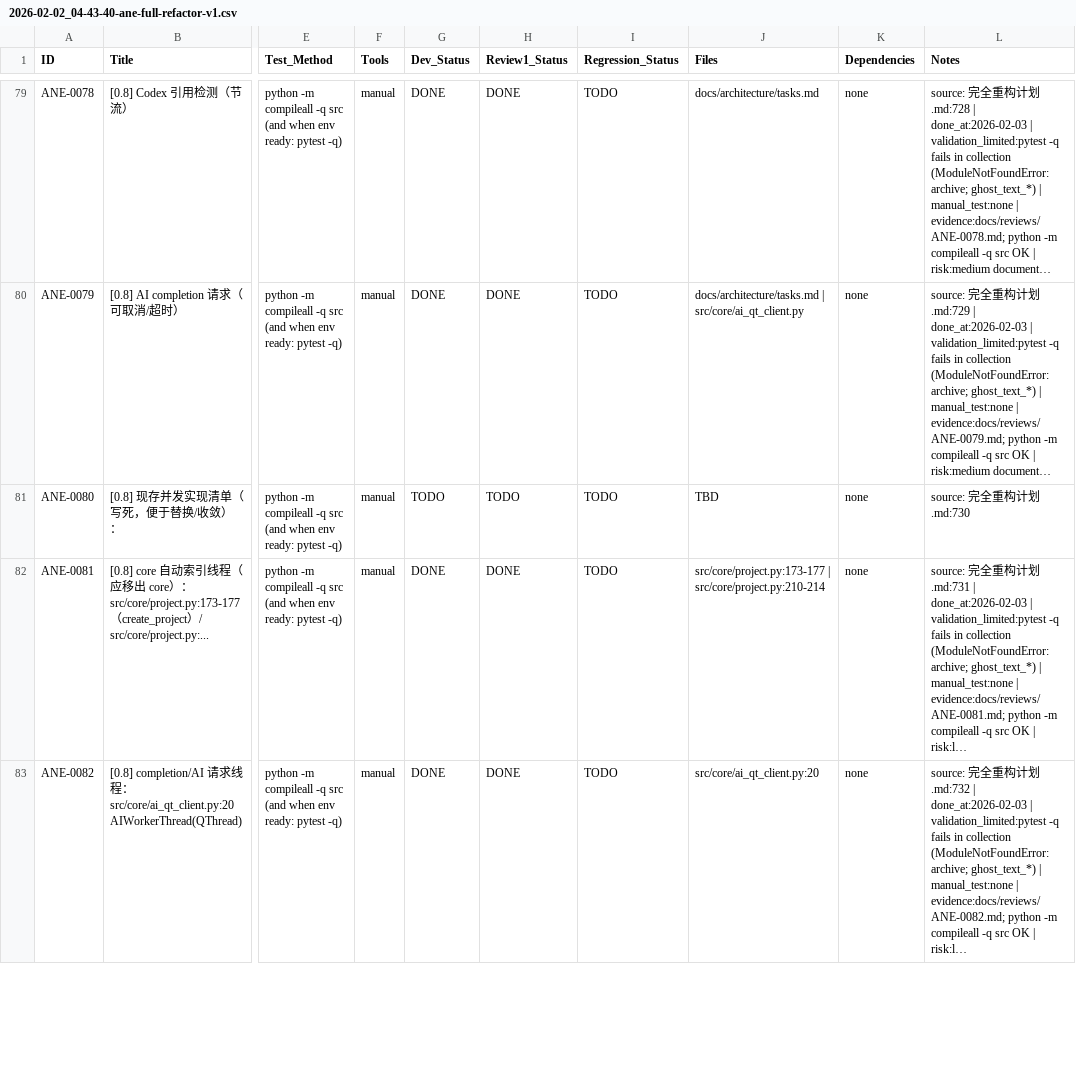
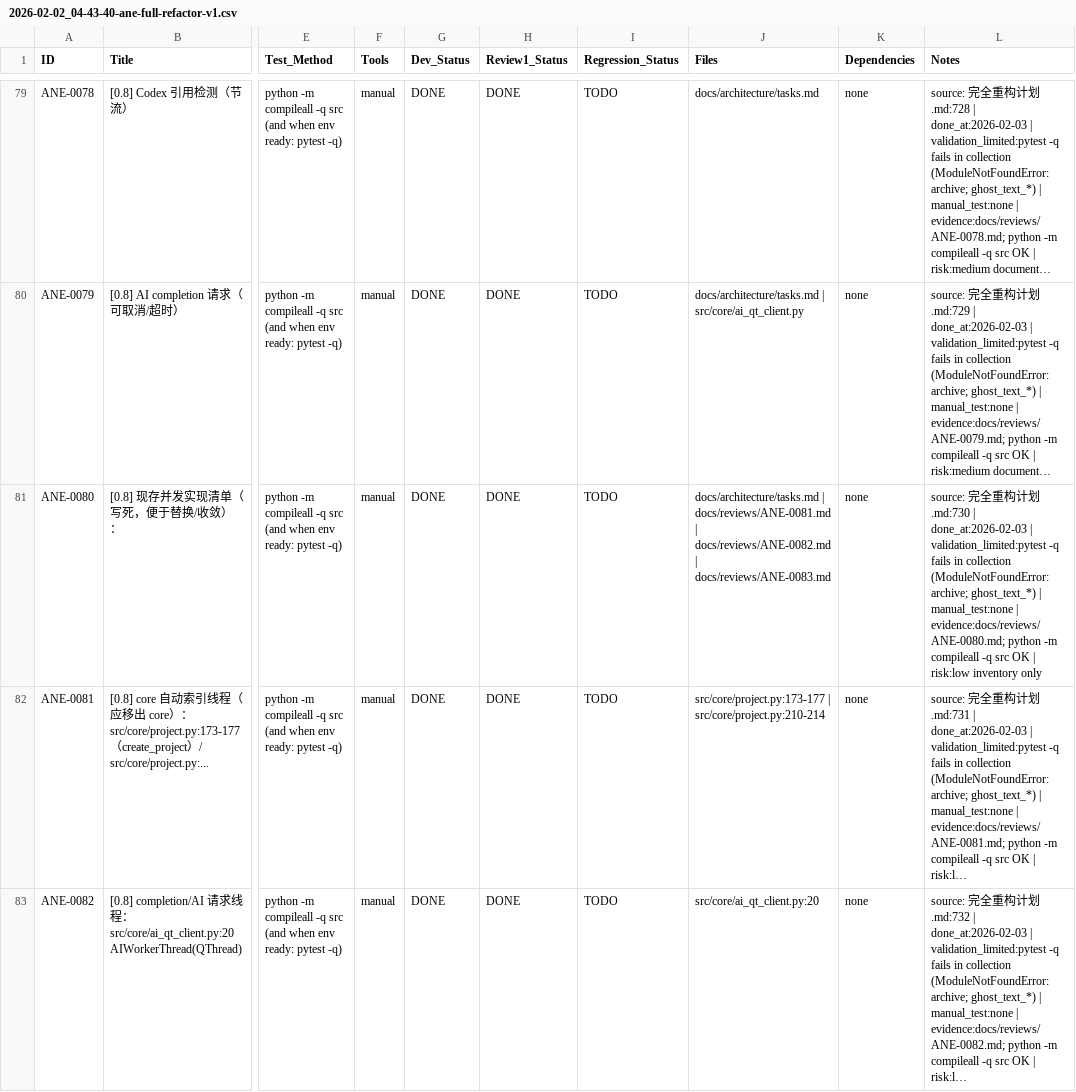
Before and after one commit to inliver233/Ai-Novel-Editor, a CSV file: issues/2026-02-02_04-43-40-ane-full-refactor-v1.csv, drawn as a sheet; only a part is shown, gaps mark what is left out; long unchanged cells end in …; the diff names each change by its address in the sheet, - before the commit and + after, or states it on an @@ line.

```diff
--- a/issues/2026-02-02_04-43-40-ane-full-refactor-v1.csv
+++ b/issues/2026-02-02_04-43-40-ane-full-refactor-v1.csv
-G81 (Dev_Status): TODO
+G81 (Dev_Status): DONE
-H81 (Review1_Status): TODO
+H81 (Review1_Status): DONE
-J81 (Files): TBD
+J81 (Files): docs/architecture/tasks.md | docs/reviews/ANE-0081.md | docs/reviews/ANE-0082.md | docs/reviews/ANE-0083.md
-L81 (Notes): …划.md:730
+L81 (Notes): …划.md:730 | done_at:2026-02-03 | validation_limited:pytest -q fails in collection (ModuleNotFoundError: archive; ghost_text_*) | manual_test:none | evidence:docs/reviews/ANE-0080.md; python -m compileall -q src OK | risk:low inventory only
```
Also changed, not shown: 1 other file.
